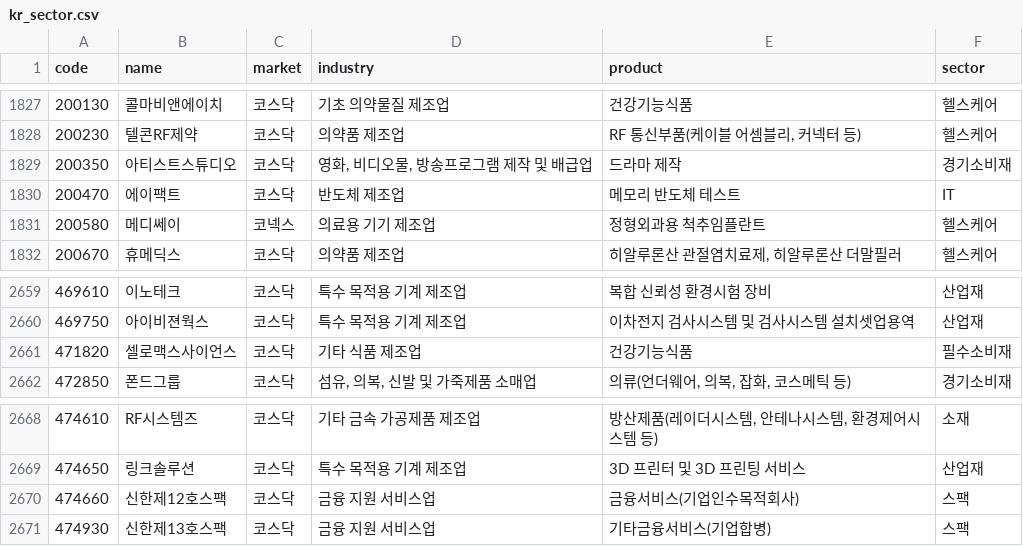
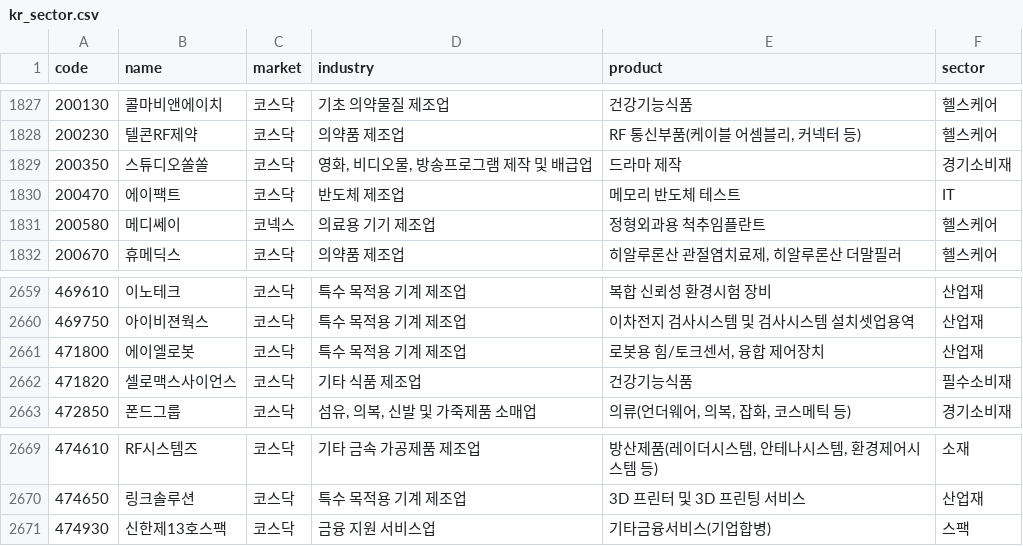
Before and after one commit to alpakabro/dividend, a CSV file: pipeline/kr_sector.csv, drawn as a sheet; only a part is shown, gaps mark what is left out.

```diff
--- a/pipeline/kr_sector.csv
+++ b/pipeline/kr_sector.csv
@@ -1828,3 +1828,3 @@ code,name,market,industry,product,sector
 200230,텔콘RF제약,코스닥,의약품 제조업,"RF 통신부품(케이블 어셈블리, 커넥터 등)",헬스케어
-200350,아티스트스튜디오,코스닥,"영화, 비디오물, 방송프로그램 제작 및 배급업",드라마 제작,경기소비재
+200350,스튜디오쏠쏠,코스닥,"영화, 비디오물, 방송프로그램 제작 및 배급업",드라마 제작,경기소비재
 200470,에이팩트,코스닥,반도체 제조업,메모리 반도체 테스트,IT
@@ -2660,2 +2660,3 @@ code,name,market,industry,product,sector
 469750,아이비젼웍스,코스닥,특수 목적용 기계 제조업,이차전지 검사시스템 및 검사시스템 설치셋업용역,산업재
+471800,에이엘로봇,코스닥,특수 목적용 기계 제조업,"로봇용 힘/토크센서, 융합 제어장치",산업재
 471820,셀로맥스사이언스,코스닥,기타 식품 제조업,건강기능식품,필수소비재
@@ -2669,3 +2670,2 @@ code,name,market,industry,product,sector
 474650,링크솔루션,코스닥,특수 목적용 기계 제조업,3D 프린터 및 3D 프린팅 서비스,산업재
-474660,신한제12호스팩,코스닥,금융 지원 서비스업,금융서비스(기업인수목적회사),스팩
 474930,신한제13호스팩,코스닥,금융 지원 서비스업,기타금융서비스(기업합병),스팩
```
Also changed, not shown: 6 other files.
